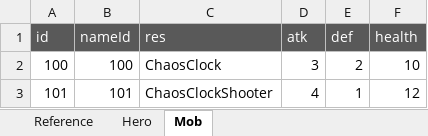
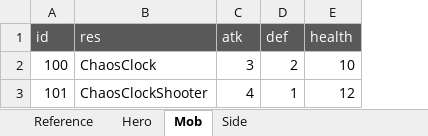
Before and after one commit to Roy052/B.A.D, an Excel workbook: Sheet/GameData.xlsx, sheet Mob, drawn as a sheet; values as stored, in another font and other column widths than the file's, no borders; the diff names each change by its address in the sheet, - before the commit and + after, or states it on an @@ line.

```diff
--- a/Sheet/GameData.xlsx (sheet Mob)
+++ b/Sheet/GameData.xlsx (sheet Mob)
+sheet tab: Side
-column B (nameId), rows 2-3: 100 | 101
```
Also changed, not shown: sheet Reference, sheet Hero, 10 other files.
